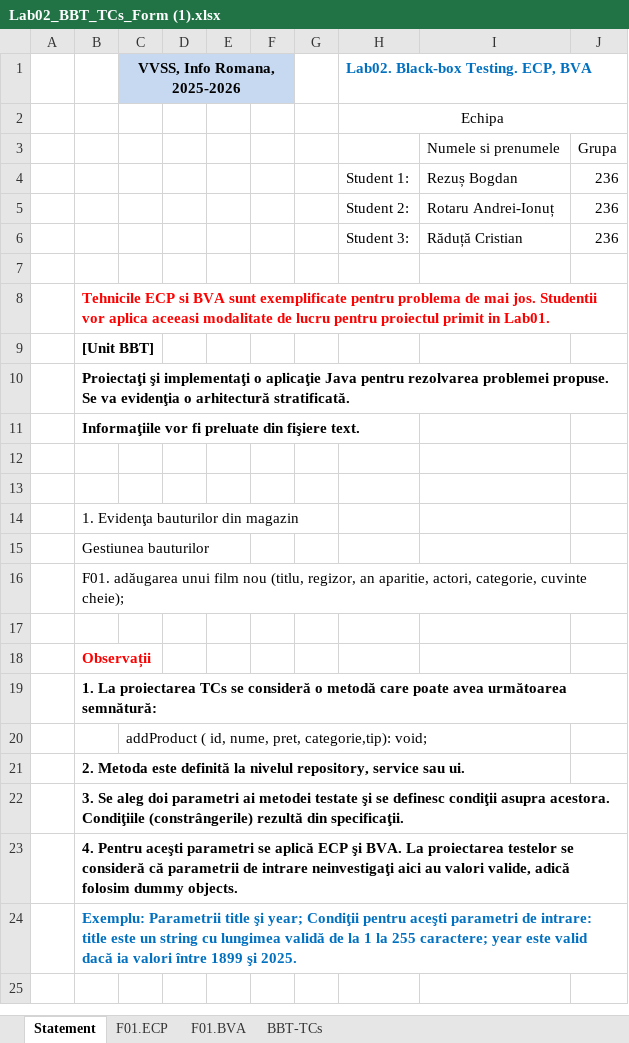
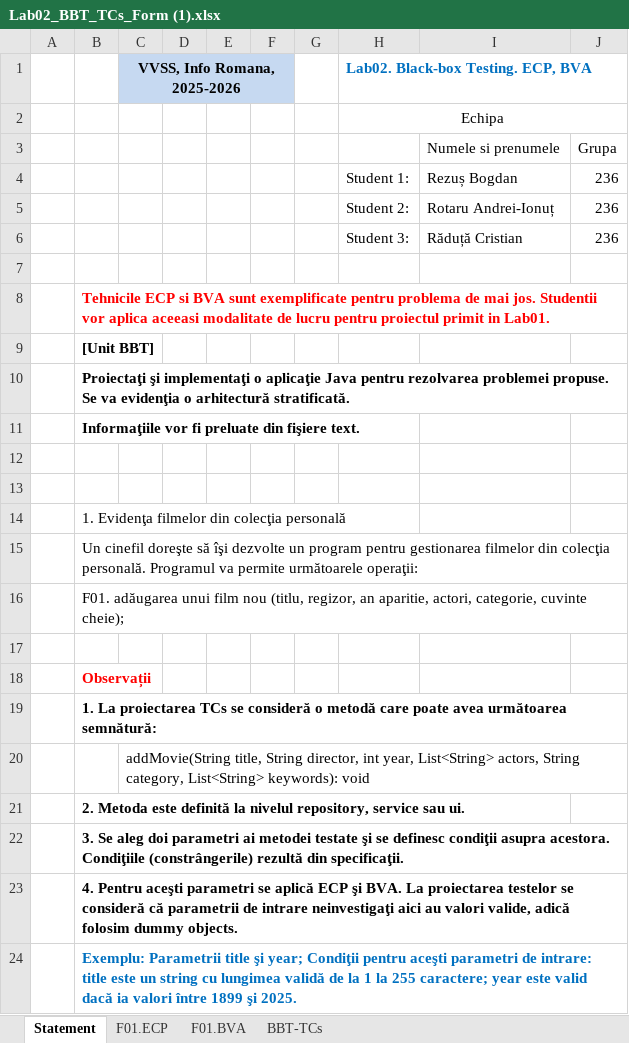
Before and after one commit to bogdanr4/vvss-am36, an Excel workbook: docs/lab2/Lab02_BBT_TCs_Form (1).xlsx, sheet Statement, drawn as a sheet; values as stored, in another font and other column widths than the file's, no borders; the diff names each change by its address in the sheet, - before the commit and + after, or states it on an @@ line.

Commit message:
Revert "excel fix"
This reverts commit e9430a4fc3eec5af5b28a249a2cd2152795812b7.

```diff
--- a/docs/lab2/Lab02_BBT_TCs_Form (1).xlsx (sheet Statement)
+++ b/docs/lab2/Lab02_BBT_TCs_Form (1).xlsx (sheet Statement)
-B14: 1. Evidenţa bauturilor din magazin
+B14: 1. Evidenţa filmelor din colecţia personală
-B15: Gestiunea bauturilor
+B15: Un cinefil doreşte să îşi dezvolte un program pentru gestionarea filmelor din colecţia personală. Programul va permite următoarele operaţii:
-C20 (VVSS, Info Romana, 2025-2026): addProduct ( id, nume, pret, categorie,tip): void;
+C20 (VVSS, Info Romana, 2025-2026): addMovie(String title, String director, int year, List<String> actors, String category, List<String> keywords): void
```
